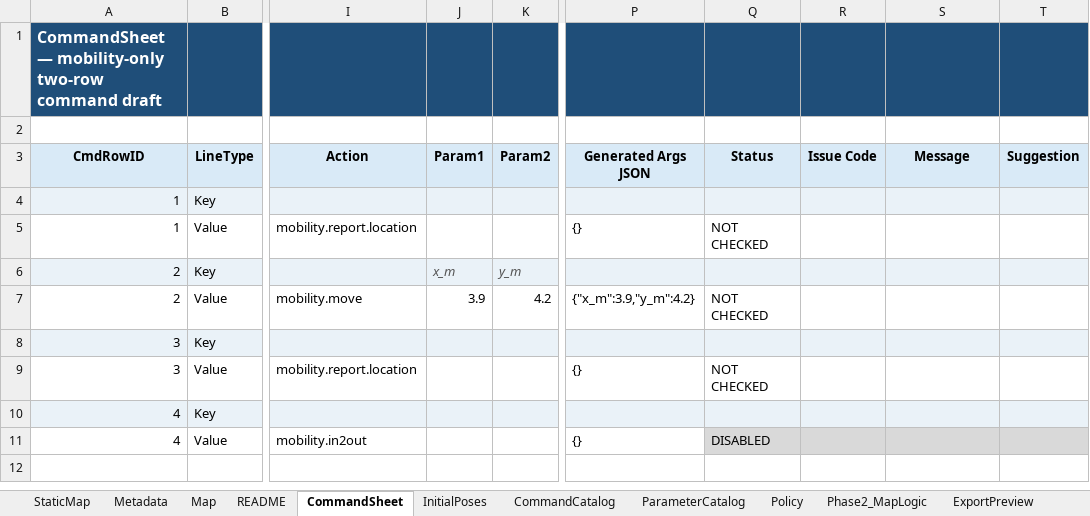
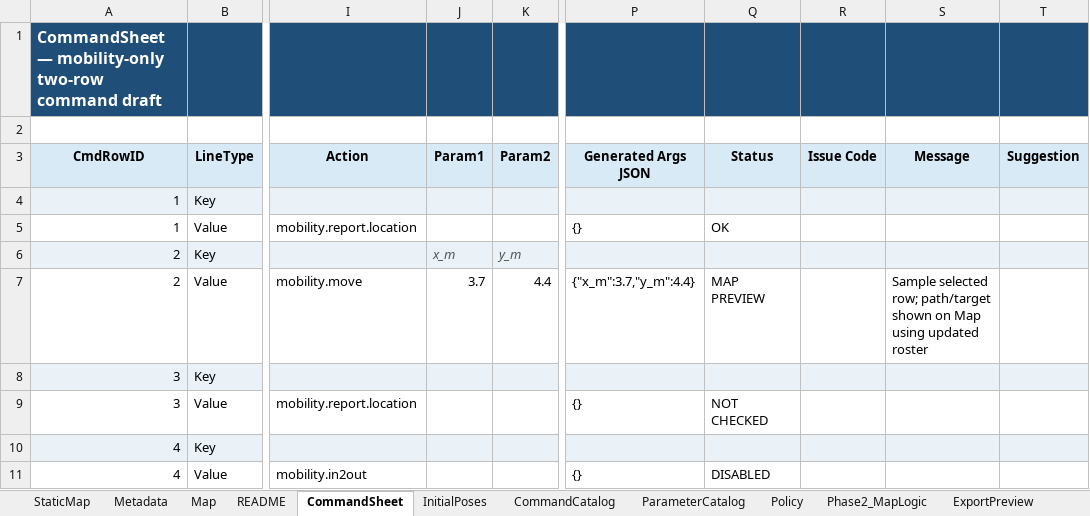
Before and after one commit to jtchen9/RunNMS, an Excel workbook: sitemap/DemoRoom/script_authoring/AutoLab_DemoRoom_Mobility_Template.xlsm, sheet CommandSheet, drawn as a sheet; only a part is shown, gaps mark what is left out; values as stored, in another font and other column widths than the file's, no borders; the diff names each change by its address in the sheet, - before the commit and + after, or states it on an @@ line.

```diff
--- a/sitemap/DemoRoom/script_authoring/AutoLab_DemoRoom_Mobility_Template.xlsm (sheet CommandSheet)
+++ b/sitemap/DemoRoom/script_authoring/AutoLab_DemoRoom_Mobility_Template.xlsm (sheet CommandSheet)
-Q5 (Status): NOT CHECKED
+Q5 (Status): OK
-J7 (Param1): 3.9
+J7 (Param1): 3.7
-K7 (Param2): 4.2
+K7 (Param2): 4.4
-P7 (Generated Args JSON): {"x_m":3.9,"y_m":4.2}
+P7 (Generated Args JSON): {"x_m":3.7,"y_m":4.4}
-Q7 (Status): NOT CHECKED
+Q7 (Status): MAP PREVIEW
-S7 (Message): (empty)
+S7 (Message): Sample selected row; path/target shown on Map using updated roster
-Q11:T11 fill: #D9D9D9
+Q11:T11 fill: none
```
Also changed, not shown: sheet MacroPlan, sheet Phase7_TestPlan, sheet ExportPreview, sheet PreflightStatus, sheet ValidationReport, other sheet tabs, 5 other files.
